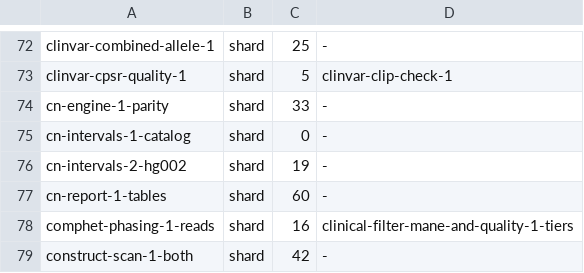
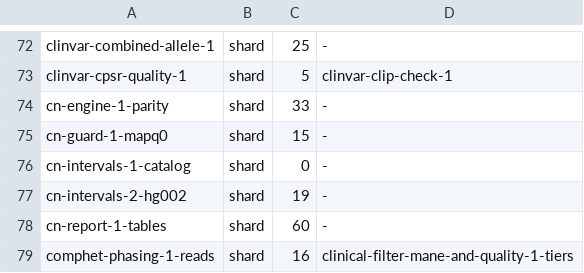
Before and after one commit to GeiserX/OwnGenome, a TSV file: scripts/ci/e2e-case-times.tsv, drawn as a sheet; only a part is shown, gaps mark what is left out; the shorter side is filled out with more unchanged rows; the diff names each change by its address in the sheet, - before the commit and + after, or states it on an @@ line.

```diff
--- a/scripts/ci/e2e-case-times.tsv
+++ b/scripts/ci/e2e-case-times.tsv
+row 75: cn-guard-1-mapq0 | shard | 15 | -
```
Also changed, not shown: scripts/ci/e2e-case-paths.tsv, 1 other file.
